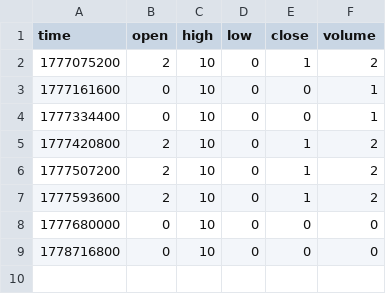
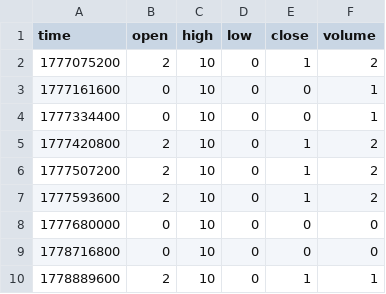
Before and after one commit to hcs1998/hcs_grok_data, a CSV file: data/GROK/1D.csv, drawn as a sheet; the diff names each change by its address in the sheet, - before the commit and + after, or states it on an @@ line.

Commit message:
GROK:RIESGO_ALTO|SHORT|NORMAL

```diff
--- a/data/GROK/1D.csv
+++ b/data/GROK/1D.csv
+row 10: 1778889600 | 2 | 10 | 0 | 1 | 1
```
